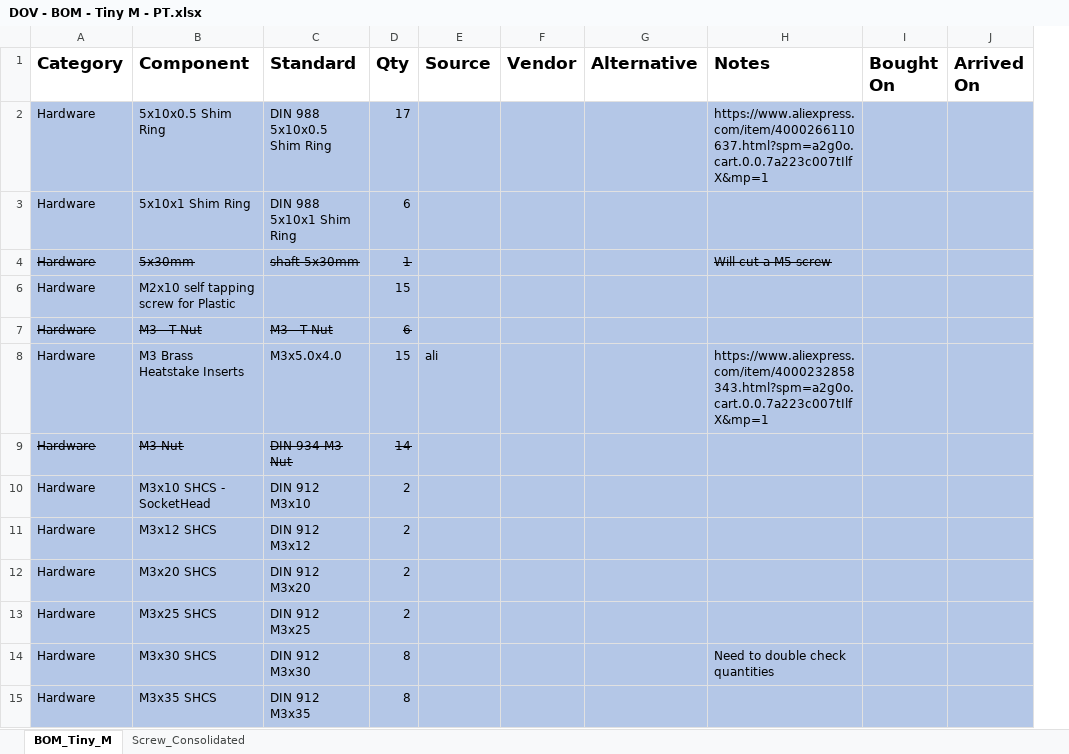
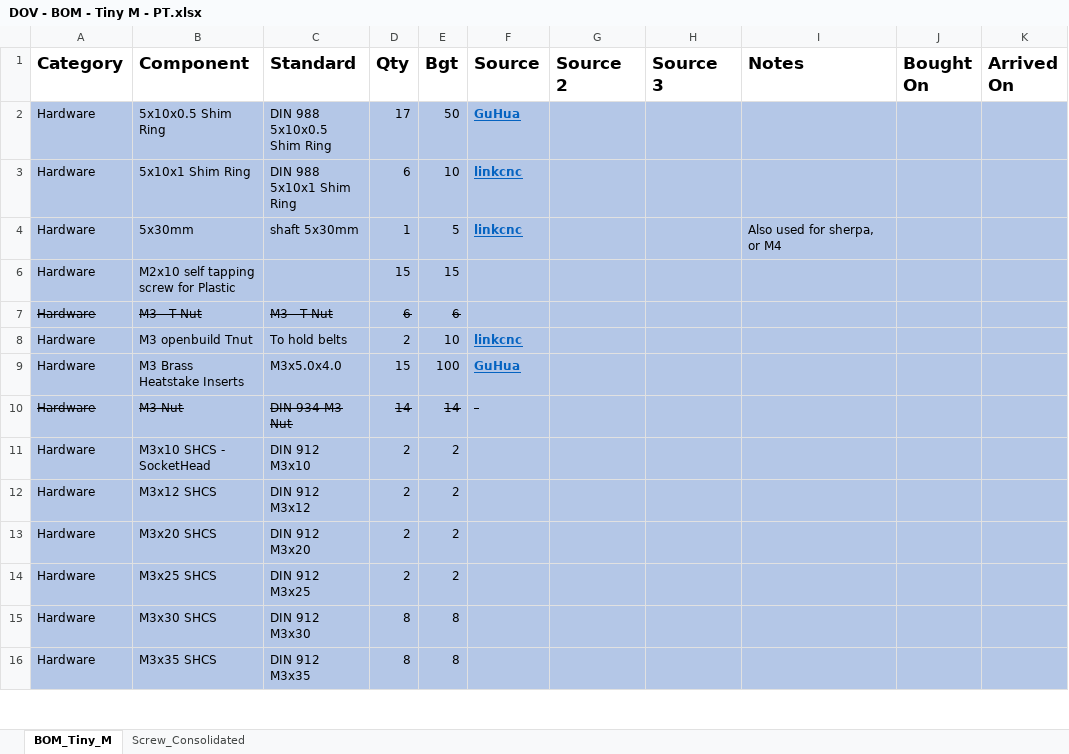
Before and after one commit to danielfmo/Tiny-M, an Excel workbook: BOM/DOV - BOM - Tiny M - PT.xlsx, sheet BOM_Tiny_M, drawn as a sheet; only a part is shown; values as stored, in another font and other column widths than the file's, no borders; removed rows and columns are numbered as before the commit, all else as after; the diff covers the shown part only; the diff names each change by its address in the sheet, - before the commit and + after, or states it on an @@ line.

```diff
--- a/BOM/DOV - BOM - Tiny M - PT.xlsx (sheet BOM_Tiny_M)
+++ b/BOM/DOV - BOM - Tiny M - PT.xlsx (sheet BOM_Tiny_M)
+column E (Bgt), rows 2-7: 50 | 10 | 5 | 15 | 6; rows 9-16: 100 | 14 | 2 | 2 | 2 | 2 | 8 | 8
-column F (Vendor), empty
-column G (Alternative), empty
+column G (Source 2), empty
+column H (Source 3), empty
-F2 (Source): (empty)
+F2 (Source): GuHua
-I2 (Notes): https://www.aliexpress.com/item/4000266110637.html?spm=a2g0o.cart.0.0.7a223c007tIlfX&mp=1
+I2 (Notes): (empty)
-F3:F4 (Source): (empty)
+F3:F4 (Source): linkcnc
-A4:D4 strikethrough: on
+A4:D4 strikethrough: off
-I4 (Notes): Will cut a M5 screw
+I4 (Notes): Also used for sherpa, or M4
-I4 strikethrough: on
+I4 strikethrough: off
+row 8: Hardware | M3 openbuild Tnut | To hold belts | 2 | 10 | linkcnc
-F9 (Source): ali
+F9 (Source): GuHua
@@ F9 bold: off → on, underline: off → on, text colour: black → #0563C1 @@
-I9 (Notes): https://www.aliexpress.com/item/4000232858343.html?spm=a2g0o.cart.0.0.7a223c007tIlfX&mp=1
+I9 (Notes): (empty)
-F10 (Source): (empty)
+F10 (Source): -
-I15 (Notes): Need to double check quantities
+I15 (Notes): (empty)
```
Also changed, not shown: 34 added rows, 1 removed row, 68 edited cells and cell formats elsewhere in this sheet, hidden cells, 1 other file.
